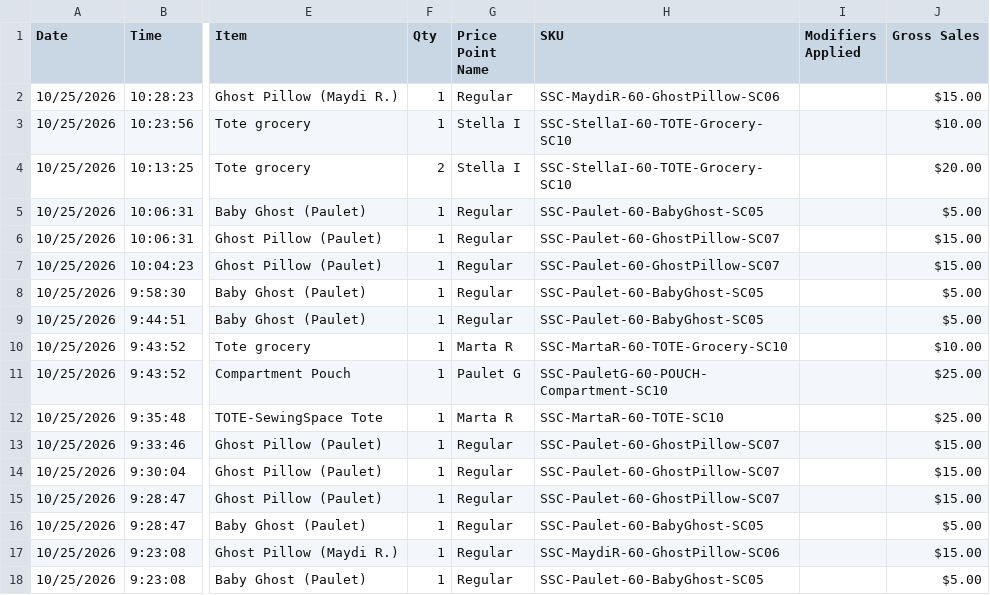
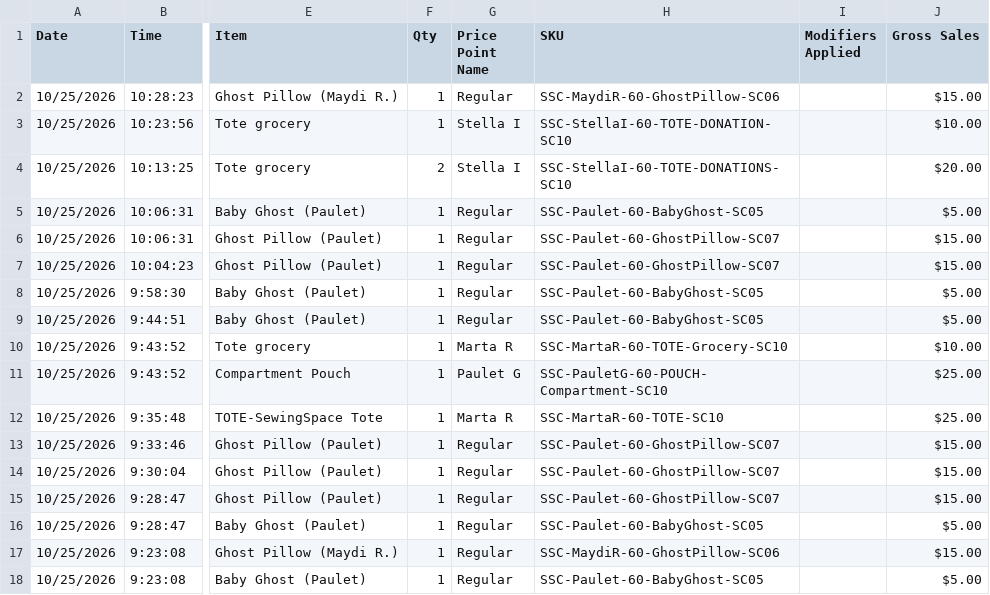
Before and after one commit to TCNJ-Mark-Russo/tcnj-mark-russo.github.io, a CSV file: hf_data_xforms/dist/files/EXAMPLE_Square_line-item-report.csv, drawn as a sheet; only a part is shown, gaps mark what is left out; the diff names each change by its address in the sheet, - before the commit and + after, or states it on an @@ line.

```diff
--- a/hf_data_xforms/dist/files/EXAMPLE_Square_line-item-report.csv
+++ b/hf_data_xforms/dist/files/EXAMPLE_Square_line-item-report.csv
-H3 (SKU): SSC-StellaI-60-TOTE-Grocery-SC10
+H3 (SKU): SSC-StellaI-60-TOTE-DONATION-SC10
-H4 (SKU): SSC-StellaI-60-TOTE-Grocery-SC10
+H4 (SKU): SSC-StellaI-60-TOTE-DONATIONS-SC10
```
Also changed, not shown: hf_data_xforms/dist/files/RENXT.csv, 3 other files.
